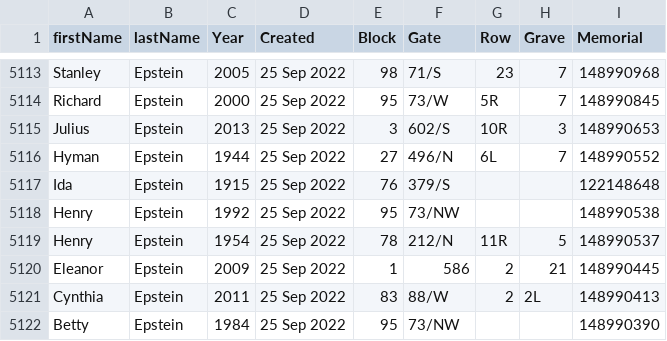
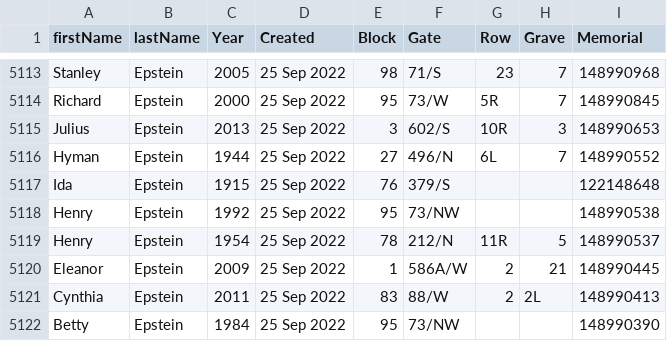
Before and after one commit to markrlondon/Old-Montefiore-Cemetery, a CSV file: requests_updated.csv, drawn as a sheet; only a part is shown, gaps mark what is left out.

Commit message:
Update requests_updated.csv

```diff
--- a/requests_updated.csv
+++ b/requests_updated.csv
@@ -5119,3 +5119,3 @@ Henry,Epstein,1992,25 Sep 2022,95,73/NW,,,148990538
 Henry,Epstein,1954,25 Sep 2022,78,212/N,11R,5,148990537
-Eleanor,Epstein,2009,25 Sep 2022,1,586,2,21,148990445
+Eleanor,Epstein,2009,25 Sep 2022,1,586A/W,2,21,148990445
 Cynthia,Epstein,2011,25 Sep 2022,83,88/W,2,2L,148990413
```
